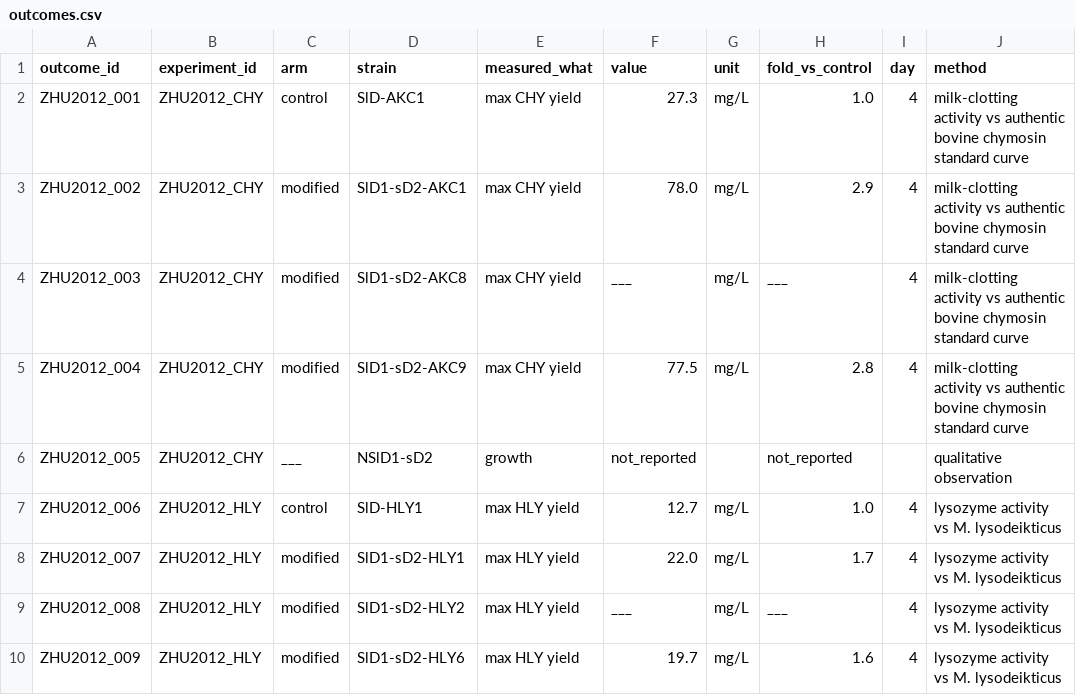
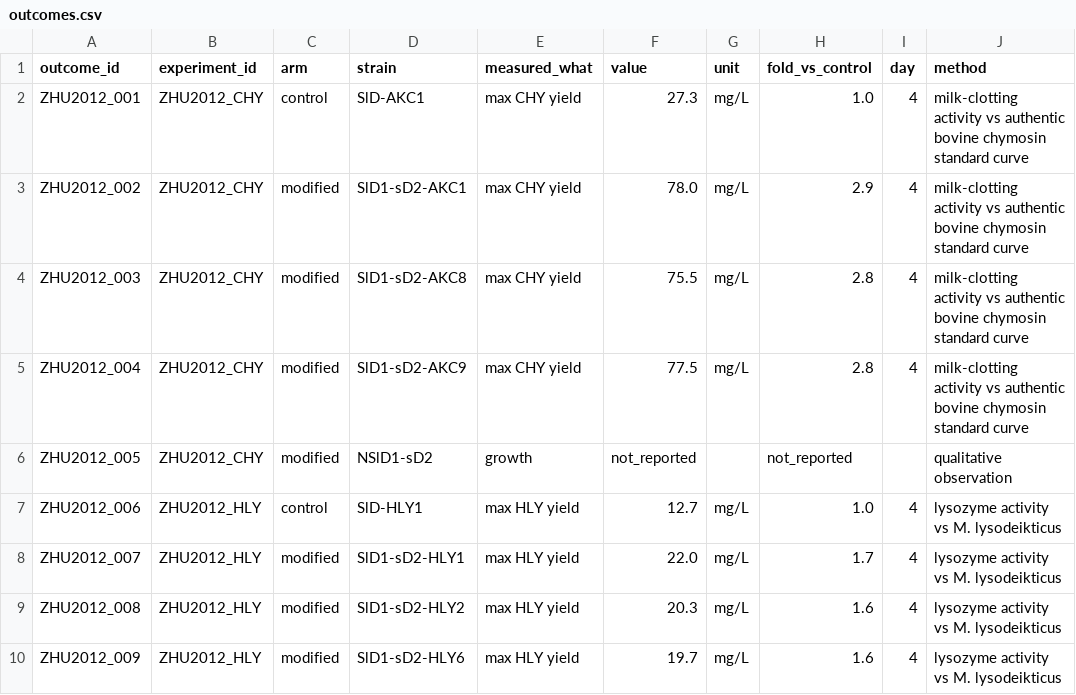
Before and after one commit to thedstrat/aoryzae-secretion-benchmark, a CSV file: data/outcomes.csv, drawn as a sheet; only a part is shown; the diff names each change by its address in the sheet, - before the commit and + after, or states it on an @@ line.

Commit message:
Added outcomes.csv manually

```diff
--- a/data/outcomes.csv
+++ b/data/outcomes.csv
-F4 (value): ___
+F4 (value): 75.5
-H4 (fold_vs_control): ___
+H4 (fold_vs_control): 2.8
-C6 (arm): ___
+C6 (arm): modified
-F9 (value): ___
+F9 (value): 20.3
-H9 (fold_vs_control): ___
+H9 (fold_vs_control): 1.6
```
